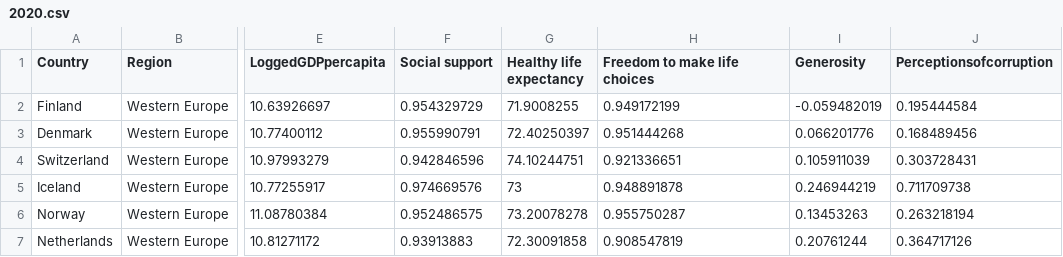
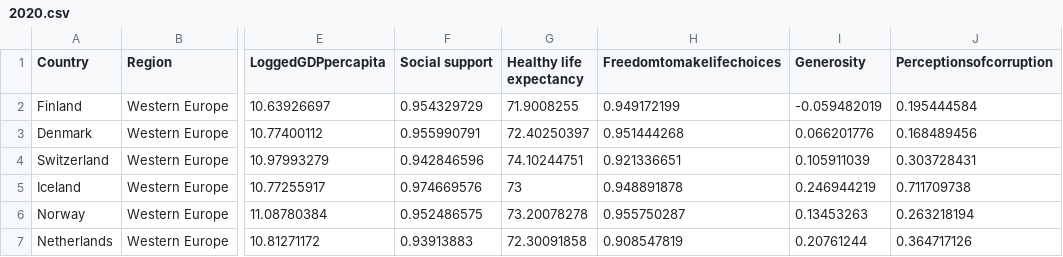
Before and after one commit to dunyongtan/FIT3179, a CSV file: Choropleth_map/data/2020.csv, drawn as a sheet; only a part is shown, gaps mark what is left out; the diff names each change by its address in the sheet, - before the commit and + after, or states it on an @@ line.

Commit message:
Update 2020.csv

```diff
--- a/Choropleth_map/data/2020.csv
+++ b/Choropleth_map/data/2020.csv
-H1: Freedom to make life choices
+H1: Freedomtomakelifechoices
```
